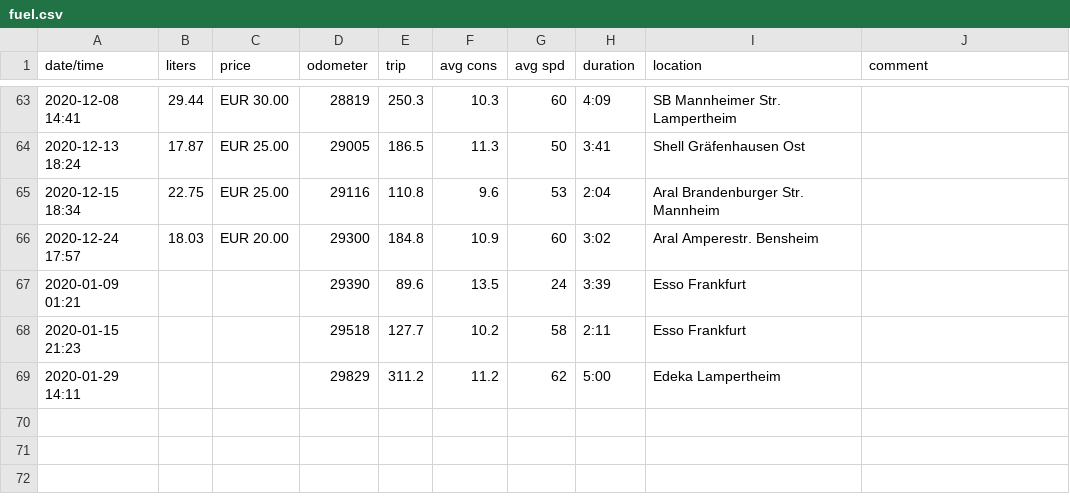
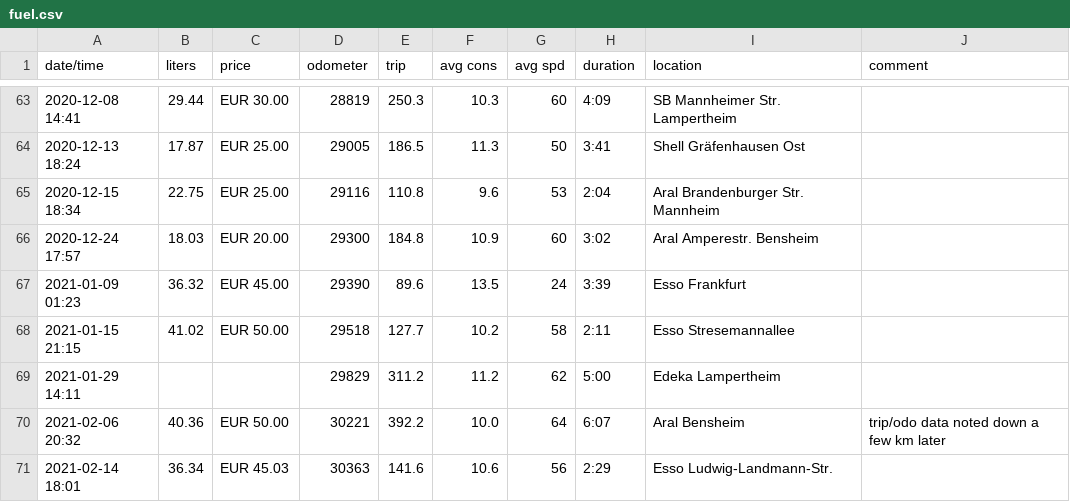
Before and after one commit to scy/jessie, a CSV file: data/fuel.csv, drawn as a sheet; only a part is shown, gaps mark what is left out.

Commit message:
Add some fuel stops, fix 2021 dates

```diff
--- a/data/fuel.csv
+++ b/data/fuel.csv
@@ -66,4 +66,6 @@ date/time,liters,price,odometer,trip,avg cons,avg spd,duration,location,comment
 2020-12-24 17:57,18.03,EUR 20.00,29300,184.8,10.9,60,3:02,Aral Amperestr. Bensheim,
-2020-01-09 01:21,,,29390,89.6,13.5,24,3:39,Esso Frankfurt,
-2020-01-15 21:23,,,29518,127.7,10.2,58,2:11,Esso Frankfurt,
-2020-01-29 14:11,,,29829,311.2,11.2,62,5:00,Edeka Lampertheim,
+2021-01-09 01:23,36.32,EUR 45.00,29390,89.6,13.5,24,3:39,Esso Frankfurt,
+2021-01-15 21:15,41.02,EUR 50.00,29518,127.7,10.2,58,2:11,Esso Stresemannallee,
+2021-01-29 14:11,,,29829,311.2,11.2,62,5:00,Edeka Lampertheim,
+2021-02-06 20:32,40.36,EUR 50.00,30221,392.2,10.0,64,6:07,Aral Bensheim,trip/odo data noted down a few km later
+2021-02-14 18:01,36.34,EUR 45.03,30363,141.6,10.6,56,2:29,Esso Ludwig-Landmann-Str.,
```
